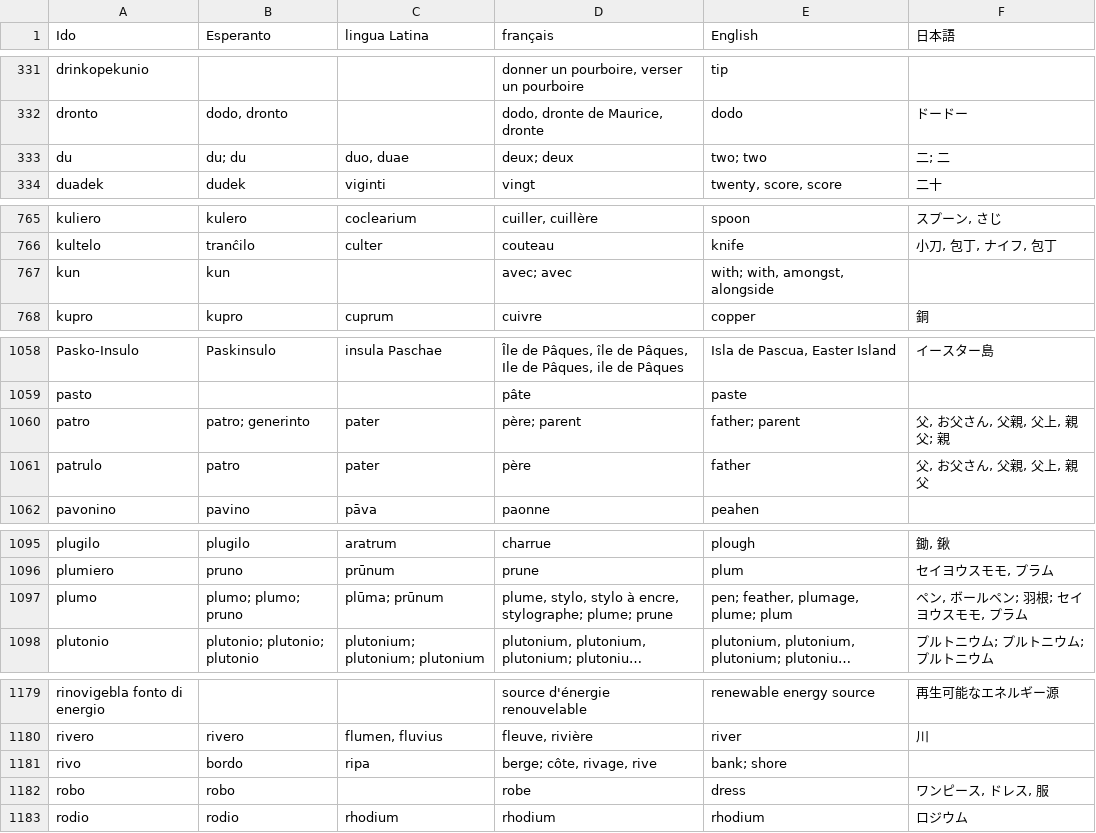
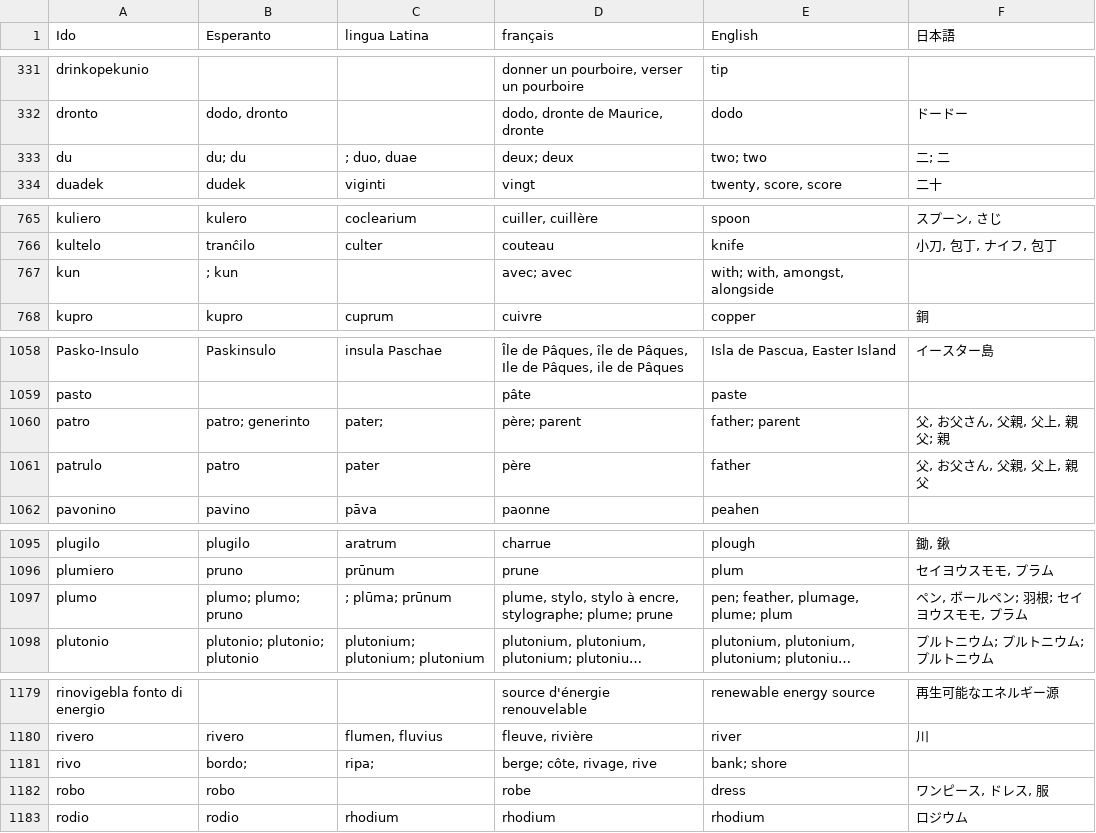
Before and after one commit to 7shi/omegawiki-tools, a TSV file: examples/Ido.tsv, drawn as a sheet; only a part is shown, gaps mark what is left out; long unchanged cells end in …; the diff covers the shown part only; the diff names each change by its address in the sheet, - before the commit and + after, or states it on an @@ line.

```diff
--- a/examples/Ido.tsv
+++ b/examples/Ido.tsv
-C333 (lingua Latina): duo, duae
+C333 (lingua Latina): ; duo, duae
-B767 (Esperanto): kun
+B767 (Esperanto): ; kun
-C1060 (lingua Latina): pater
+C1060 (lingua Latina): pater;
-C1097 (lingua Latina): plūma; prūnum
+C1097 (lingua Latina): ; plūma; prūnum
-B1181 (Esperanto): bordo
+B1181 (Esperanto): bordo;
-C1181 (lingua Latina): ripa
+C1181 (lingua Latina): ripa;
```
Also changed, not shown: 18 edited cells elsewhere in this file, examples/Latin.tsv, 1 other file.
